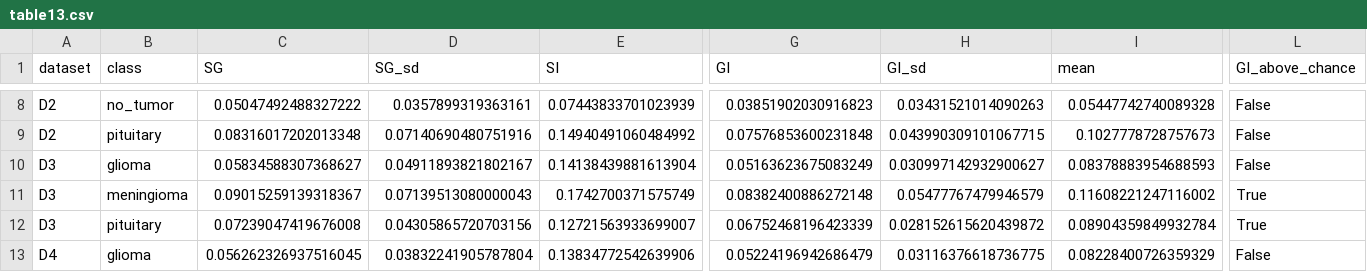
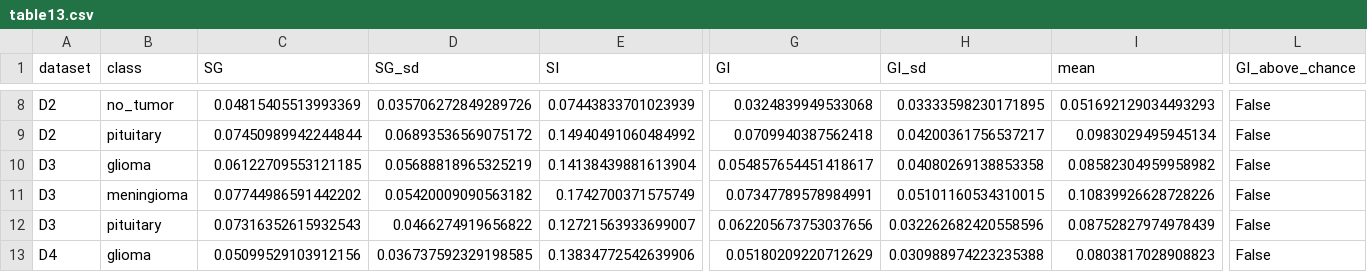
Before and after one commit to rogo2003/Beyond-Accuracy, a CSV file: audit/results/table13.csv, drawn as a sheet; only a part is shown, gaps mark what is left out; the diff covers the shown part only; the diff names each change by its address in the sheet, - before the commit and + after, or states it on an @@ line.

```diff
--- a/audit/results/table13.csv
+++ b/audit/results/table13.csv
-C8 (SG): 0.05047492488327222
+C8 (SG): 0.04815405513993369
-D8 (SG_sd): 0.0357899319363161
+D8 (SG_sd): 0.035706272849289726
-G8 (GI): 0.03851902030916823
+G8 (GI): 0.0324839949533068
-H8 (GI_sd): 0.03431521014090263
+H8 (GI_sd): 0.03333598230171895
-I8 (mean): 0.05447742740089328
+I8 (mean): 0.051692129034493293
-C9 (SG): 0.08316017202013348
+C9 (SG): 0.07450989942244844
-D9 (SG_sd): 0.07140690480751916
+D9 (SG_sd): 0.06893536569075172
-G9 (GI): 0.07576853600231848
+G9 (GI): 0.0709940387562418
-H9 (GI_sd): 0.043990309101067715
+H9 (GI_sd): 0.04200361756537217
-I9 (mean): 0.1027778728757673
+I9 (mean): 0.0983029495945134
-C10 (SG): 0.05834588307368627
+C10 (SG): 0.06122709553121185
-D10 (SG_sd): 0.04911893821802167
+D10 (SG_sd): 0.05688818965325219
-G10 (GI): 0.05163623675083249
+G10 (GI): 0.054857654451418617
-H10 (GI_sd): 0.030997142932900627
+H10 (GI_sd): 0.04080269138853358
-I10 (mean): 0.08378883954688593
+I10 (mean): 0.08582304959958982
-C11 (SG): 0.09015259139318367
+C11 (SG): 0.07744986591442202
-D11 (SG_sd): 0.07139513080000043
+D11 (SG_sd): 0.05420009090563182
-G11 (GI): 0.08382400886272148
+G11 (GI): 0.07347789578984991
-H11 (GI_sd): 0.05477767479946579
+H11 (GI_sd): 0.05101160534310015
-I11 (mean): 0.11608221247116002
+I11 (mean): 0.10839926628728226
-L11:L12 (GI_above_chance): True
+L11:L12 (GI_above_chance): False
-C12 (SG): 0.07239047419676008
+C12 (SG): 0.07316352615932543
-D12 (SG_sd): 0.04305865720703156
+D12 (SG_sd): 0.0466274919656822
-G12 (GI): 0.06752468196423339
+G12 (GI): 0.062205673753037656
-H12 (GI_sd): 0.028152615620439872
+H12 (GI_sd): 0.032262682420558596
-I12 (mean): 0.08904359849932784
+I12 (mean): 0.08752827974978439
-C13 (SG): 0.056262326937516045
+C13 (SG): 0.05099529103912156
-D13 (SG_sd): 0.03832241905787804
+D13 (SG_sd): 0.036737592329198585
-G13 (GI): 0.05224196942686479
+G13 (GI): 0.05180209220712629
-H13 (GI_sd): 0.03116376618736775
+H13 (GI_sd): 0.030988974223235388
-I13 (mean): 0.08228400726359329
+I13 (mean): 0.0803817028908823
```
Also changed, not shown: 48 edited cells elsewhere in this file, audit/results/xai_tests.csv, 20 other files.
